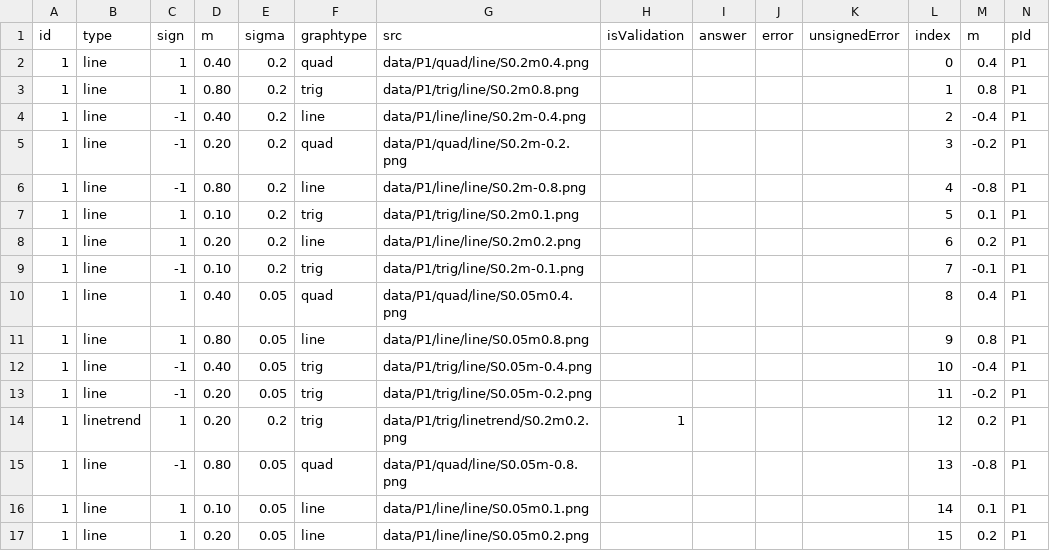
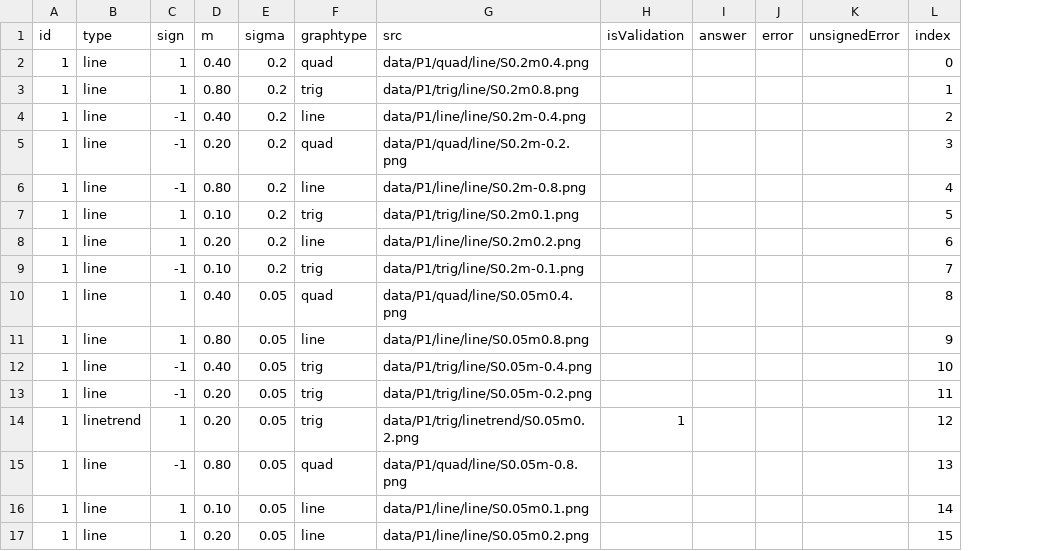
Before and after one commit to mathiasluethi/ReplicationExperiment-RegressionByEye, a CSV file: data-collection-software/data/P1/p1.csv, drawn as a sheet; only a part is shown; the diff names each change by its address in the sheet, - before the commit and + after, or states it on an @@ line.

```diff
--- a/data-collection-software/data/P1/p1.csv
+++ b/data-collection-software/data/P1/p1.csv
-column M (m), rows 2-17: 0.4 | 0.8 | -0.4 | -0.2 | -0.8 | 0.1 | 0.2 | -0.1 | 0.4 | 0.8 | -0.4 | -0.2 | 0.2 | -0.8 | 0.1 | 0.2
-column N (pId), rows 2-17: all P1
-E14 (sigma): 0.2
+E14 (sigma): 0.05
-G14 (src): data/P1/trig/linetrend/S0.2m0.2.png
+G14 (src): data/P1/trig/linetrend/S0.05m0.2.png
```
Also changed, not shown: 3 other files.
